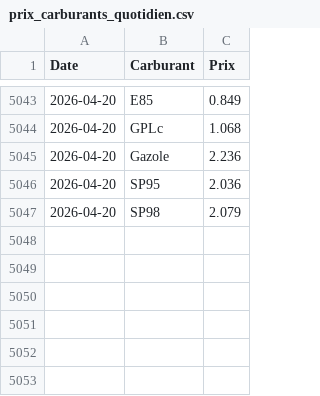
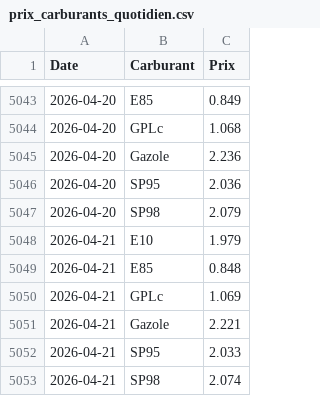
Before and after one commit to amaurychvn/mermet, a CSV file: prix_carburants_quotidien.csv, drawn as a sheet; only a part is shown, gaps mark what is left out.

```diff
--- a/prix_carburants_quotidien.csv
+++ b/prix_carburants_quotidien.csv
@@ -5047 +5047,7 @@ Date,Carburant,Prix
 2026-04-20,SP98,2.079
+2026-04-21,E10,1.979
+2026-04-21,E85,0.848
+2026-04-21,GPLc,1.069
+2026-04-21,Gazole,2.221
+2026-04-21,SP95,2.033
+2026-04-21,SP98,2.074
```
